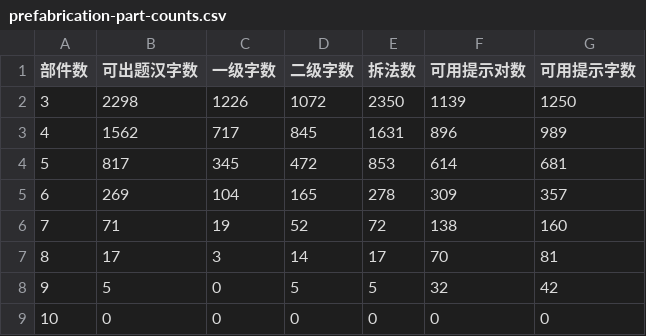
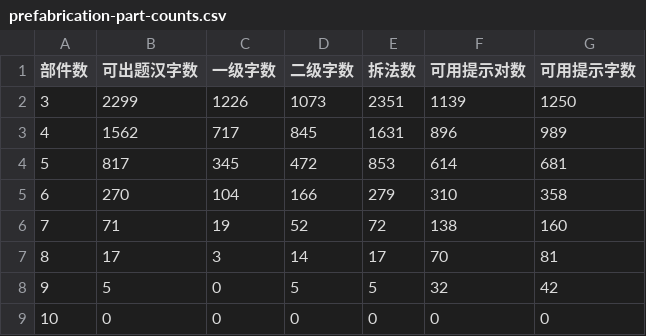
Before and after one commit to Dveissre/zigsaw, a CSV file: docs/reports/trial-rule-pools/prefabrication-part-counts.csv, drawn as a sheet.

```diff
--- a/docs/reports/trial-rule-pools/prefabrication-part-counts.csv
+++ b/docs/reports/trial-rule-pools/prefabrication-part-counts.csv
@@ -1,6 +1,6 @@
 部件数,可出题汉字数,一级字数,二级字数,拆法数,可用提示对数,可用提示字数
-3,2298,1226,1072,2350,1139,1250
+3,2299,1226,1073,2351,1139,1250
 4,1562,717,845,1631,896,989
 5,817,345,472,853,614,681
-6,269,104,165,278,309,357
+6,270,104,166,279,310,358
 7,71,19,52,72,138,160
```
Also changed, not shown: docs/reports/trial-rule-pools/gestalt-component-pairs.csv, docs/trial-rules.csv, 19 other files.
